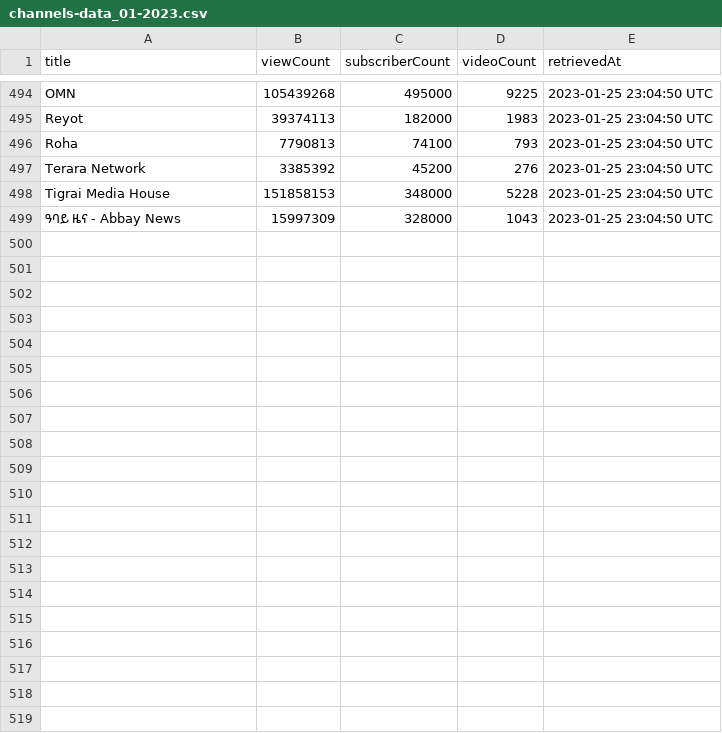
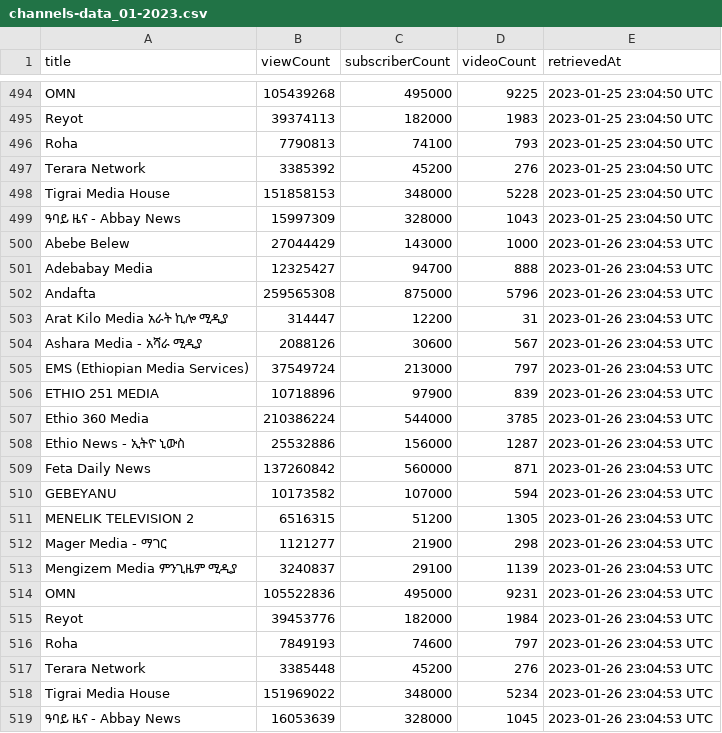
Before and after one commit to eyayaw/ethio-youtube-channels, a CSV file: data/channels-data_01-2023.csv, drawn as a sheet; only a part is shown, gaps mark what is left out.

```diff
--- a/data/channels-data_01-2023.csv
+++ b/data/channels-data_01-2023.csv
@@ -499 +499,21 @@ Tigrai Media House,151858153,348000,5228,2023-01-25 23:04:50 UTC
 ዓባይ ዜና - Abbay News,15997309,328000,1043,2023-01-25 23:04:50 UTC
+Abebe Belew,27044429,143000,1000,2023-01-26 23:04:53 UTC
+Adebabay Media,12325427,94700,888,2023-01-26 23:04:53 UTC
+Andafta,259565308,875000,5796,2023-01-26 23:04:53 UTC
+Arat Kilo Media አራት ኪሎ ሚዲያ ,314447,12200,31,2023-01-26 23:04:53 UTC
+Ashara Media - አሻራ ሚዲያ,2088126,30600,567,2023-01-26 23:04:53 UTC
+EMS (Ethiopian Media Services),37549724,213000,797,2023-01-26 23:04:53 UTC
+ETHIO 251 MEDIA ,10718896,97900,839,2023-01-26 23:04:53 UTC
+Ethio 360 Media,210386224,544000,3785,2023-01-26 23:04:53 UTC
+Ethio News - ኢትዮ ኒውስ,25532886,156000,1287,2023-01-26 23:04:53 UTC
+Feta Daily News,137260842,560000,871,2023-01-26 23:04:53 UTC
+GEBEYANU,10173582,107000,594,2023-01-26 23:04:53 UTC
+MENELIK TELEVISION 2,6516315,51200,1305,2023-01-26 23:04:53 UTC
+Mager Media - ማገር ,1121277,21900,298,2023-01-26 23:04:53 UTC
+Mengizem Media ምንጊዜም ሚዲያ,3240837,29100,1139,2023-01-26 23:04:53 UTC
+OMN,105522836,495000,9231,2023-01-26 23:04:53 UTC
+Reyot,39453776,182000,1984,2023-01-26 23:04:53 UTC
+Roha ,7849193,74600,797,2023-01-26 23:04:53 UTC
+Terara Network,3385448,45200,276,2023-01-26 23:04:53 UTC
+Tigrai Media House,151969022,348000,5234,2023-01-26 23:04:53 UTC
+ዓባይ ዜና - Abbay News,16053639,328000,1045,2023-01-26 23:04:53 UTC
```
